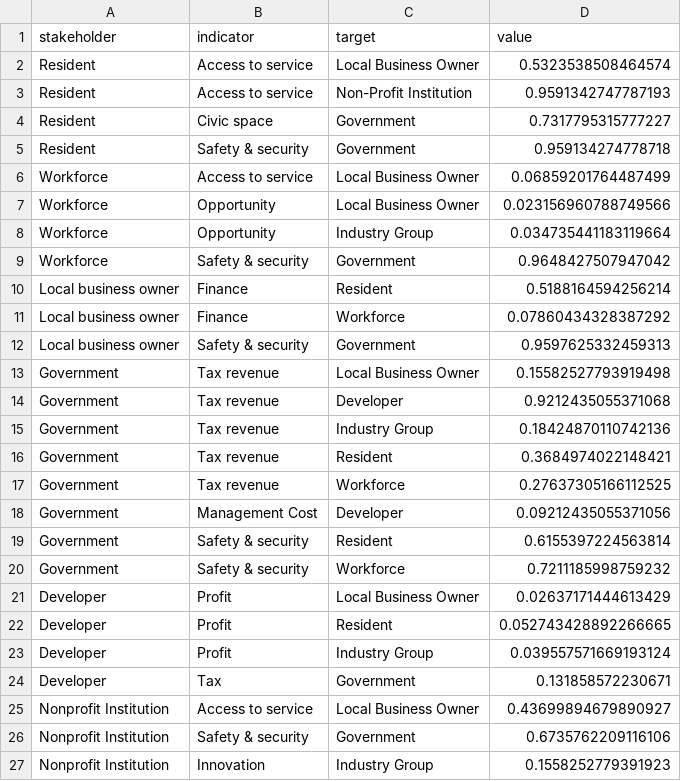
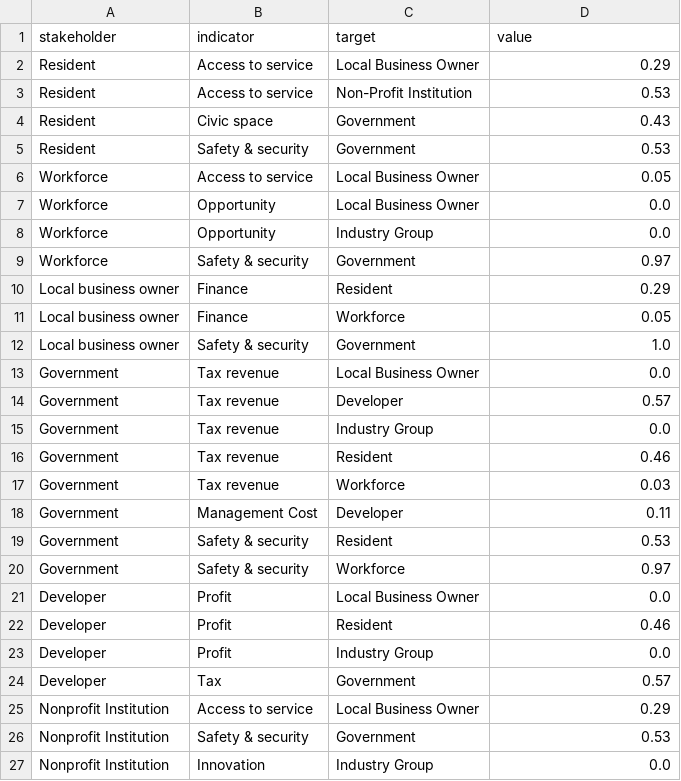
Before and after one commit to kekehurry/Generative-Metrics-Playground, a CSV file: backend/output/indicator.csv, drawn as a sheet.

Commit message:
update backend model ver.1

```diff
--- a/backend/output/indicator.csv
+++ b/backend/output/indicator.csv
@@ -1,27 +1,27 @@
 stakeholder,indicator,target,value
-Resident,Access to service,Local Business Owner,0.5323538508464574
-Resident,Access to service,Non-Profit Institution,0.9591342747787193
-Resident,Civic space,Government,0.7317795315777227
-Resident,Safety & security,Government,0.959134274778718
-Workforce,Access to service,Local Business Owner,0.06859201764487499
-Workforce,Opportunity,Local Business Owner,0.023156960788749566
-Workforce,Opportunity,Industry Group,0.034735441183119664
-Workforce,Safety & security,Government,0.9648427507947042
-Local business owner,Finance,Resident,0.5188164594256214
-Local business owner,Finance,Workforce,0.07860434328387292
-Local business owner,Safety & security,Government,0.9597625332459313
-Government,Tax revenue,Local Business Owner,0.15582527793919498
-Government,Tax revenue,Developer,0.9212435055371068
-Government,Tax revenue,Industry Group,0.18424870110742136
-Government,Tax revenue,Resident,0.3684974022148421
-Government,Tax revenue,Workforce,0.27637305166112525
-Government,Management Cost,Developer,0.09212435055371056
-Government,Safety & security,Resident,0.6155397224563814
-Government,Safety & security,Workforce,0.7211185998759232
-Developer,Profit,Local Business Owner,0.02637171444613429
-Developer,Profit,Resident,0.052743428892266665
-Developer,Profit,Industry Group,0.039557571669193124
-Developer,Tax,Government,0.131858572230671
-Nonprofit Institution,Access to service,Local Business Owner,0.43699894679890927
-Nonprofit Institution,Safety & security,Government,0.6735762209116106
-Nonprofit Institution,Innovation,Industry Group,0.1558252779391923
+Resident,Access to service,Local Business Owner,0.29
+Resident,Access to service,Non-Profit Institution,0.53
+Resident,Civic space,Government,0.43
+Resident,Safety & security,Government,0.53
+Workforce,Access to service,Local Business Owner,0.05
+Workforce,Opportunity,Local Business Owner,0.0
+Workforce,Opportunity,Industry Group,0.0
+Workforce,Safety & security,Government,0.97
+Local business owner,Finance,Resident,0.29
+Local business owner,Finance,Workforce,0.05
+Local business owner,Safety & security,Government,1.0
+Government,Tax revenue,Local Business Owner,0.0
+Government,Tax revenue,Developer,0.57
+Government,Tax revenue,Industry Group,0.0
+Government,Tax revenue,Resident,0.46
+Government,Tax revenue,Workforce,0.03
+Government,Management Cost,Developer,0.11
+Government,Safety & security,Resident,0.53
+Government,Safety & security,Workforce,0.97
+Developer,Profit,Local Business Owner,0.0
+Developer,Profit,Resident,0.46
+Developer,Profit,Industry Group,0.0
+Developer,Tax,Government,0.57
+Nonprofit Institution,Access to service,Local Business Owner,0.29
+Nonprofit Institution,Safety & security,Government,0.53
+Nonprofit Institution,Innovation,Industry Group,0.0
```
Also changed, not shown: backend/output/index_score.csv, 25 other files.
